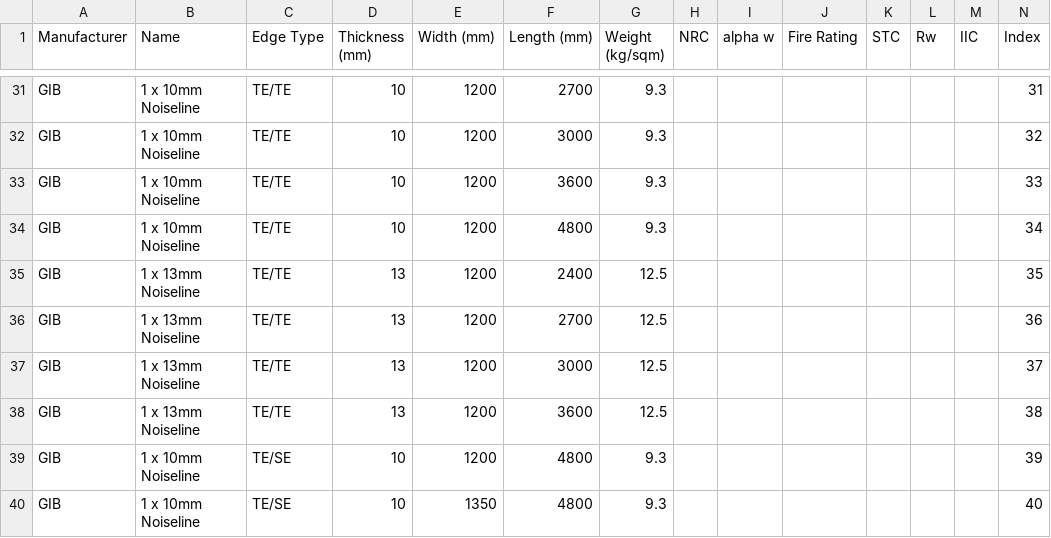
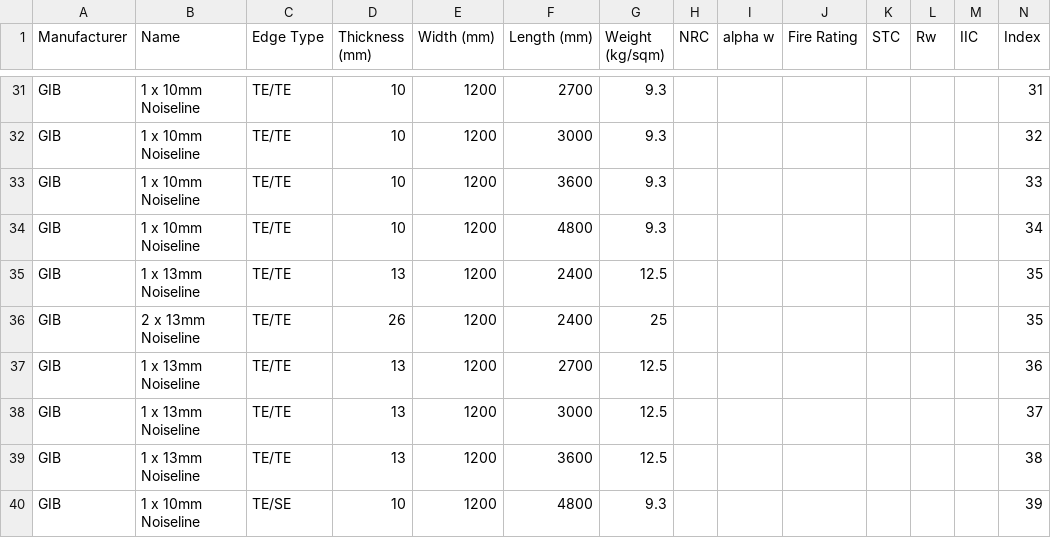
Before and after one commit to Constratum/product-data, a CSV file: product_data/data/Linings.csv, drawn as a sheet; only a part is shown, gaps mark what is left out; the shorter side is filled out with more unchanged rows; the diff names each change by its address in the sheet, - before the commit and + after, or states it on an @@ line.

Commit message:
Add files via upload

```diff
--- a/product_data/data/Linings.csv
+++ b/product_data/data/Linings.csv
+row 36: GIB | 2 x 13mm Noiseline | TE/TE | 26 | 1200 | 2400 | 25 |  |  |  |  |  |  | 35
```
